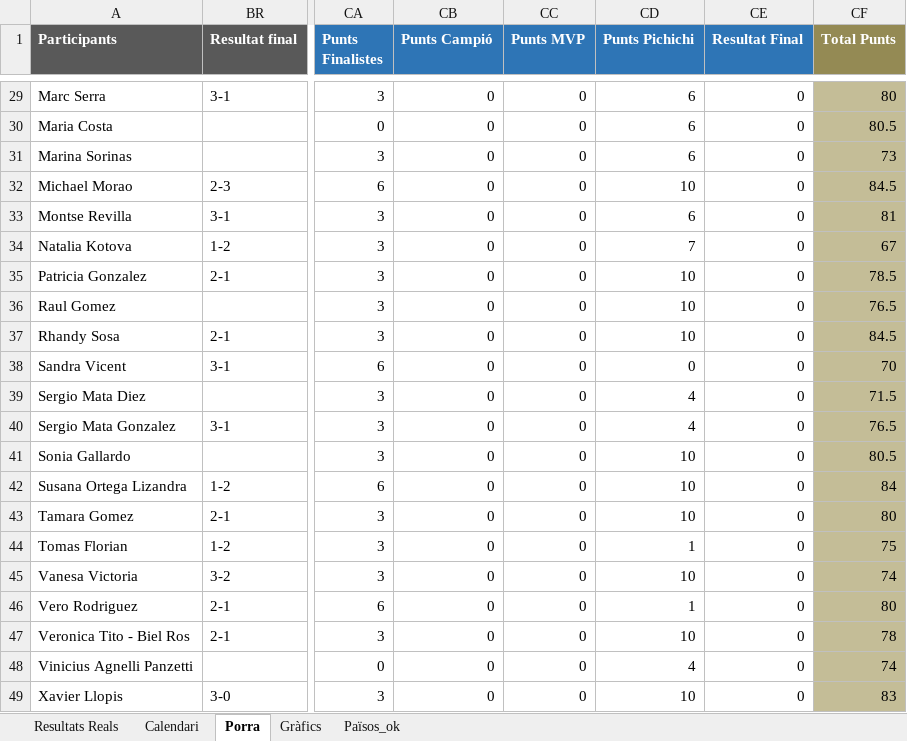
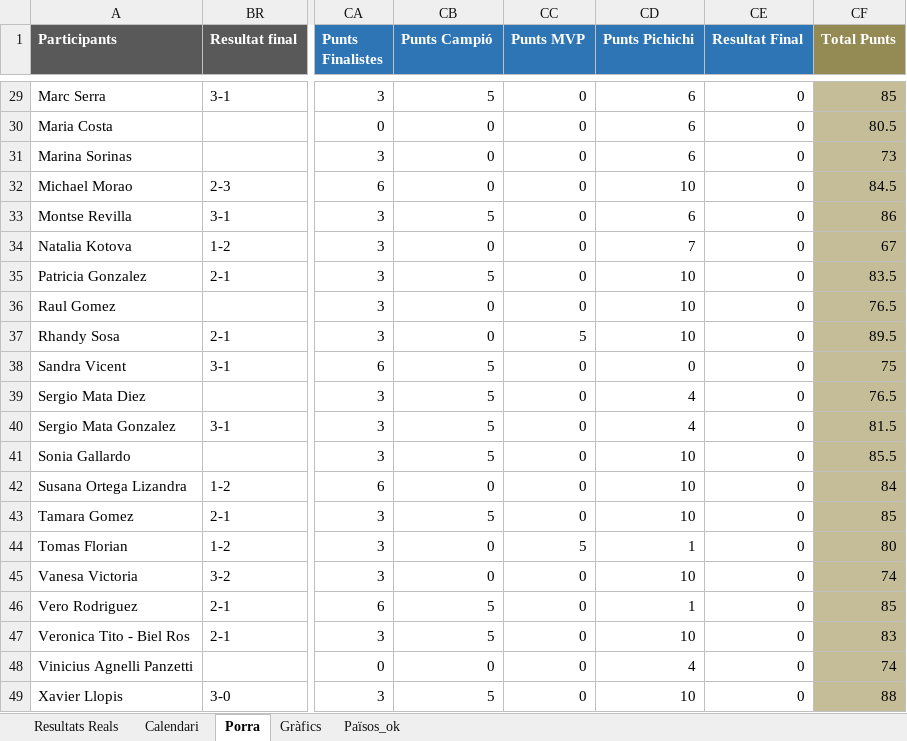
Before and after one commit to marcllopisraja-crypto/testporra, an Excel workbook: Porra_Mundial_Final_Definitiva.xlsx, sheet Porra, drawn as a sheet; only a part is shown, gaps mark what is left out; values as stored, in another font and other column widths than the file's, no borders; the diff covers the shown part only; the diff names each change by its address in the sheet, - before the commit and + after, or states it on an @@ line.

```diff
--- a/Porra_Mundial_Final_Definitiva.xlsx (sheet Porra)
+++ b/Porra_Mundial_Final_Definitiva.xlsx (sheet Porra)
-CB29 (Punts Campió): 0
+CB29 (Punts Campió): 5
-CF29 (Total Punts): 80
+CF29 (Total Punts): 85
-CB33 (Punts Campió): 0
+CB33 (Punts Campió): 5
-CF33 (Total Punts): 81
+CF33 (Total Punts): 86
-CB35 (Punts Campió): 0
+CB35 (Punts Campió): 5
-CF35 (Total Punts): 78.5
+CF35 (Total Punts): 83.5
-CC37 (Punts MVP): 0
+CC37 (Punts MVP): 5
-CF37 (Total Punts): 84.5
+CF37 (Total Punts): 89.5
-CB38:CB41 (Punts Campió): 0
+CB38:CB41 (Punts Campió): 5
-CF38 (Total Punts): 70
+CF38 (Total Punts): 75
-CF39 (Total Punts): 71.5
+CF39 (Total Punts): 76.5
-CF40 (Total Punts): 76.5
+CF40 (Total Punts): 81.5
-CF41 (Total Punts): 80.5
+CF41 (Total Punts): 85.5
-CB43 (Punts Campió): 0
+CB43 (Punts Campió): 5
-CF43 (Total Punts): 80
+CF43 (Total Punts): 85
-CC44 (Punts MVP): 0
+CC44 (Punts MVP): 5
-CF44 (Total Punts): 75
+CF44 (Total Punts): 80
-CB46:CB47 (Punts Campió): 0
+CB46:CB47 (Punts Campió): 5
-CF46 (Total Punts): 80
+CF46 (Total Punts): 85
-CF47 (Total Punts): 78
+CF47 (Total Punts): 83
-CB49 (Punts Campió): 0
+CB49 (Punts Campió): 5
-CF49 (Total Punts): 83
+CF49 (Total Punts): 88
```
Also changed, not shown: 47 edited cells elsewhere in this sheet, sheet Resultats Reals, sheet Calendari.
